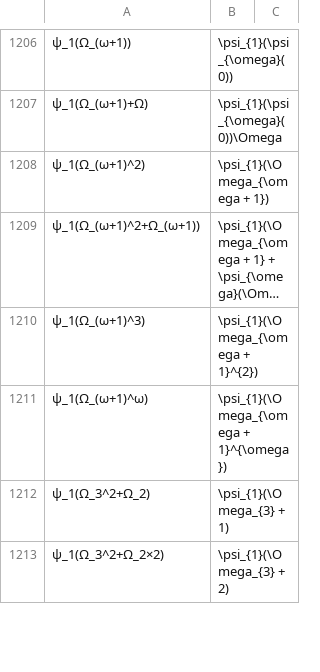
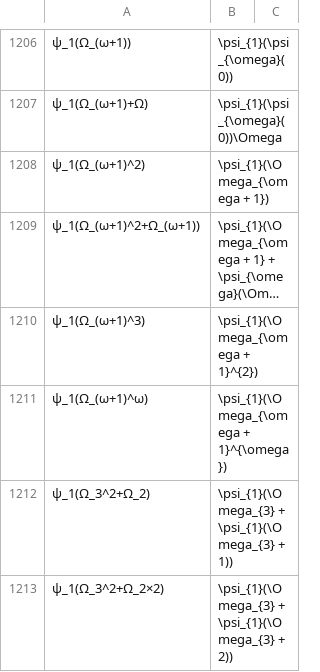
Before and after one commit to 0i00000000a7/analyzer, a CSV file: bocf vs mocf.csv, drawn as a sheet; only a part is shown, gaps mark what is left out; long unchanged cells end in …; the diff covers the shown part only.

```diff
--- a/bocf vs mocf.csv
+++ b/bocf vs mocf.csv
@@ -1211,3 +1211,3 @@
 "ψ_1(Ω_(ω+1)^ω)","\psi_{1}(\Omega_{\omega + 1}^{\omega})"
-"ψ_1(Ω_3^2+Ω_2)","\psi_{1}(\Omega_{3} + 1)"
-"ψ_1(Ω_3^2+Ω_2×2)","\psi_{1}(\Omega_{3} + 2)"
+"ψ_1(Ω_3^2+Ω_2)","\psi_{1}(\Omega_{3} + \psi_{1}(\Omega_{3} + 1))"
+"ψ_1(Ω_3^2+Ω_2×2)","\psi_{1}(\Omega_{3} + \psi_{1}(\Omega_{3} + 2))"
```
Also changed, not shown: 2 added rows and 5 edited cells elsewhere in this file, 1 other file.
